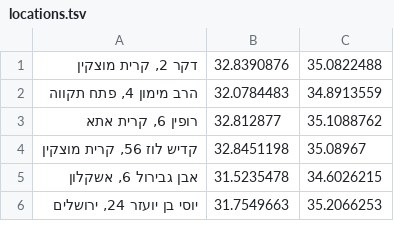
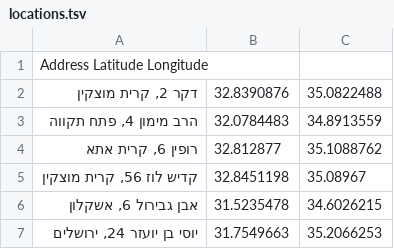
Before and after one commit to JacobWeinbren/Israel-Revised, a TSV file: output/locations.tsv, drawn as a sheet; only a part is shown; the diff names each change by its address in the sheet, - before the commit and + after, or states it on an @@ line.

```diff
--- a/output/locations.tsv
+++ b/output/locations.tsv
+row 1: Address Latitude Longitude
```
Also changed, not shown: 25 other files.
